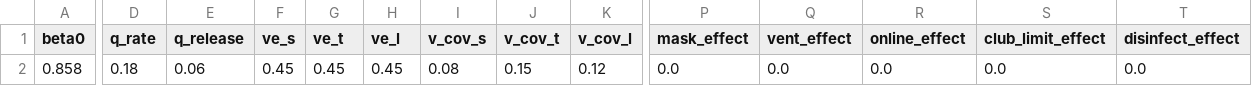
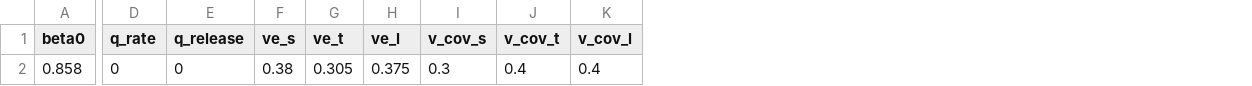
Before and after one commit to swx0721/Mathematical-Modeling-Course-Project, a CSV file: pyepidemics-master/h3n2/分层模型/layered_sveiqr_params.csv, drawn as a sheet; only a part is shown, gaps mark what is left out; the diff covers the shown part only; the diff names each change by its address in the sheet, - before the commit and + after, or states it on an @@ line.

```diff
--- a/pyepidemics-master/h3n2/分层模型/layered_sveiqr_params.csv
+++ b/pyepidemics-master/h3n2/分层模型/layered_sveiqr_params.csv
-column P (mask_effect), row 2: 0.0
-column Q (vent_effect), row 2: 0.0
-column R (online_effect), row 2: 0.0
-column S (club_limit_effect), row 2: 0.0
-column T (disinfect_effect), row 2: 0.0
-D2 (q_rate): 0.18
+D2 (q_rate): 0
-E2 (q_release): 0.06
+E2 (q_release): 0
-F2 (ve_s): 0.45
+F2 (ve_s): 0.38
-G2 (ve_t): 0.45
+G2 (ve_t): 0.305
-H2 (ve_l): 0.45
+H2 (ve_l): 0.375
-I2 (v_cov_s): 0.08
+I2 (v_cov_s): 0.3
-J2 (v_cov_t): 0.15
+J2 (v_cov_t): 0.4
-K2 (v_cov_l): 0.12
+K2 (v_cov_l): 0.4
```
Also changed, not shown: 1 edited cell elsewhere in this file, pyepidemics-master/h3n2/分层模型/layered_sveiqr_scenario_summary.csv, 4 other files.
